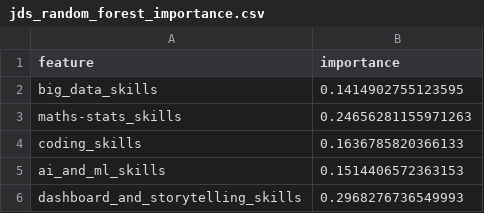
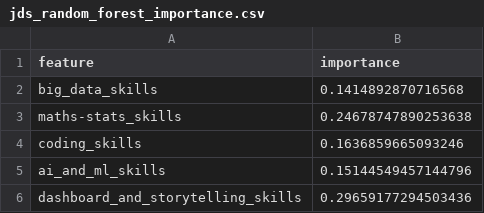
Before and after one commit to ayushixx/XAI, a CSV file: reports/models/jds_random_forest_importance.csv, drawn as a sheet.

```diff
--- a/reports/models/jds_random_forest_importance.csv
+++ b/reports/models/jds_random_forest_importance.csv
@@ -1,6 +1,6 @@
 feature,importance
-big_data_skills,0.1414902755123595
-maths-stats_skills,0.24656281155971263
-coding_skills,0.1636785820366133
-ai_and_ml_skills,0.1514406572363153
-dashboard_and_storytelling_skills,0.2968276736549993
+big_data_skills,0.1414892870716568
+maths-stats_skills,0.24678747890253638
+coding_skills,0.1636859665093246
+ai_and_ml_skills,0.15144549457144796
+dashboard_and_storytelling_skills,0.29659177294503436
```
Also changed, not shown: data/audit/data_inventory.csv, reports/models/jds_decision_tree_importance.csv, 56 other files.
